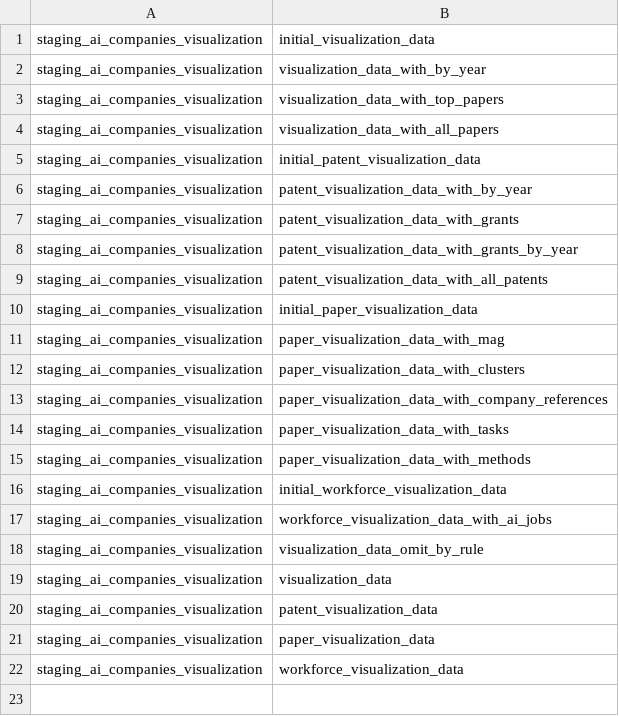
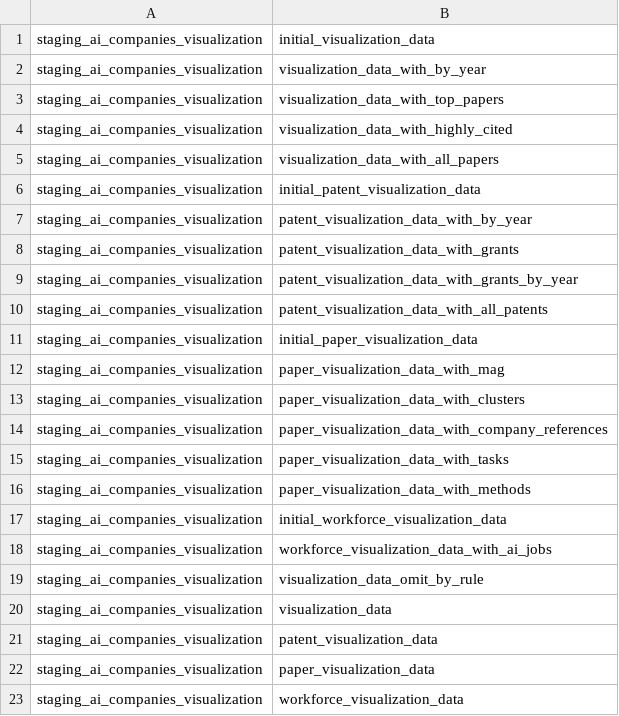
Before and after one commit to georgetown-cset/parat, a CSV file: company_linkage/sequences/visualization_data.csv, drawn as a sheet; the diff names each change by its address in the sheet, - before the commit and + after, or states it on an @@ line.

Commit message:
Add highly cited AI paper counts

```diff
--- a/company_linkage/sequences/visualization_data.csv
+++ b/company_linkage/sequences/visualization_data.csv
+row 4: staging_ai_companies_visualization | visualization_data_with_highly_cited
```
Also changed, not shown: company_linkage/sequences/initial_data.csv, 6 other files.
